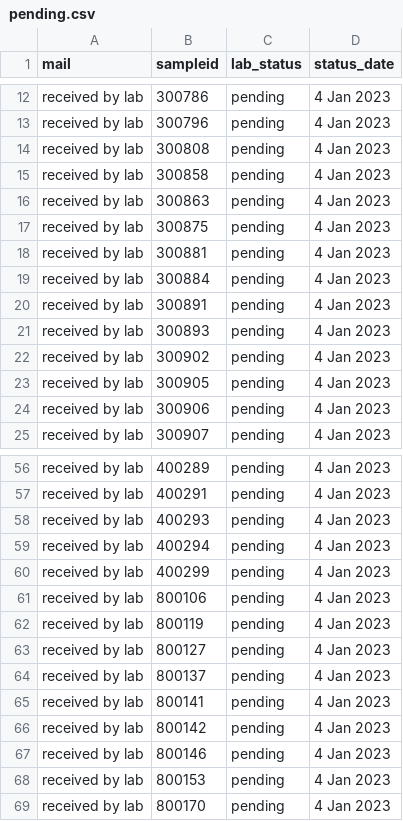
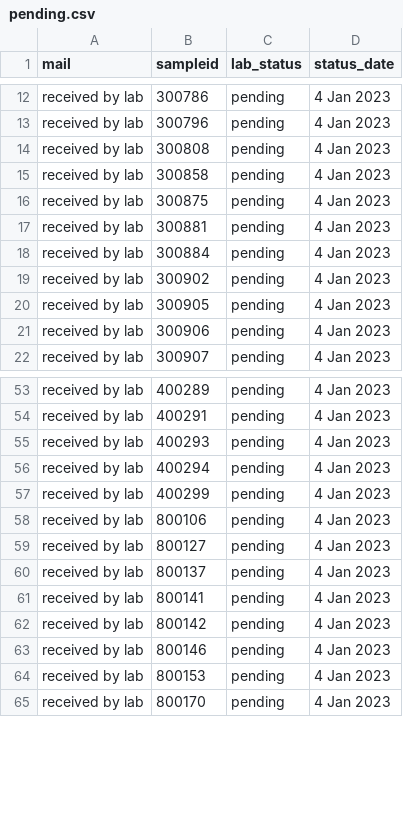
Before and after one commit to opioiddatalab/drugchecking, a CSV file: status/pending.csv, drawn as a sheet; only a part is shown, gaps mark what is left out; the diff names each change by its address in the sheet, - before the commit and + after, or states it on an @@ line.

Commit message:
update pending

```diff
--- a/status/pending.csv
+++ b/status/pending.csv
-row 16: received by lab | 300863 | pending | 4 Jan 2023
-row 20: received by lab | 300891 | pending | 4 Jan 2023
-row 21: received by lab | 300893 | pending | 4 Jan 2023
-row 62: received by lab | 800119 | pending | 4 Jan 2023
```
Also changed, not shown: datasets/code/completed.csv.
